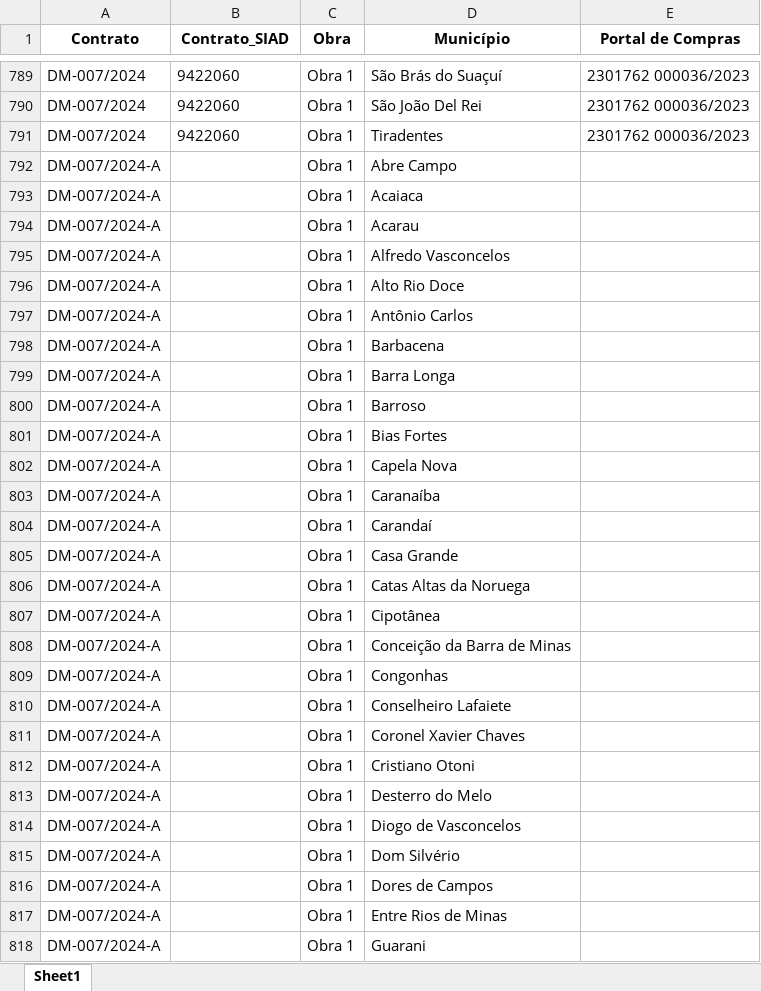
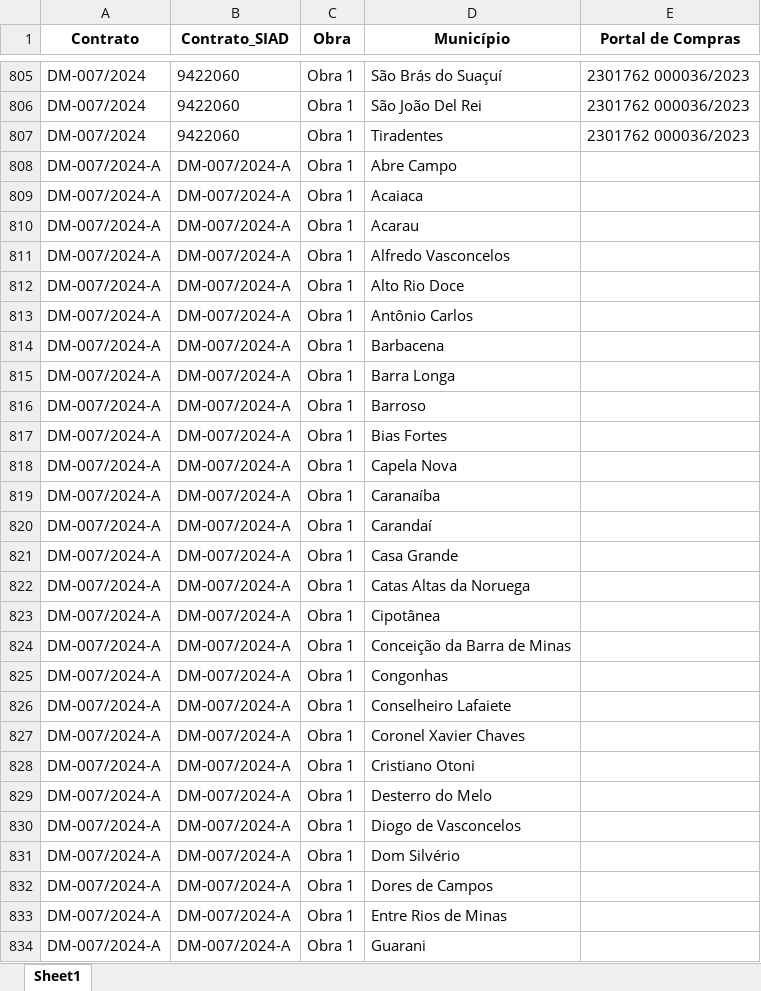
Before and after one commit to transparencia-mg/obras, an Excel workbook: upload/municipios.xlsx, sheet Sheet1, drawn as a sheet; only a part is shown, gaps mark what is left out; values as stored, in another font and other column widths than the file's, no borders; addresses are those after the commit; the diff covers the shown part only; the diff names each change by its address in the sheet, - before the commit and + after, or states it on an @@ line.

```diff
--- a/upload/municipios.xlsx (sheet Sheet1)
+++ b/upload/municipios.xlsx (sheet Sheet1)
-B808:B834 (Contrato_SIAD): (empty)
+B808:B834 (Contrato_SIAD): DM-007/2024-A
```
Also changed, not shown: 16 added rows and 147 edited cells elsewhere in this sheet, upload/contratos.xlsx, upload/coordenadas.xlsx, 6 other files.
